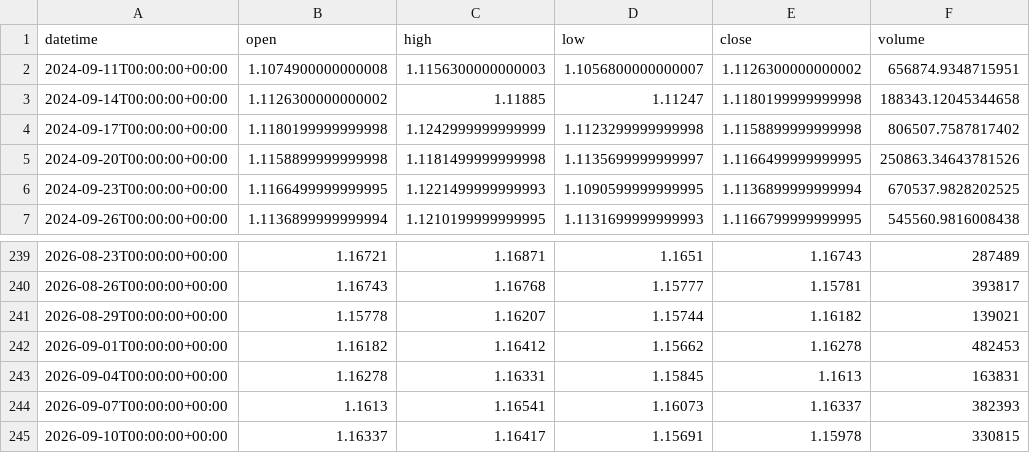
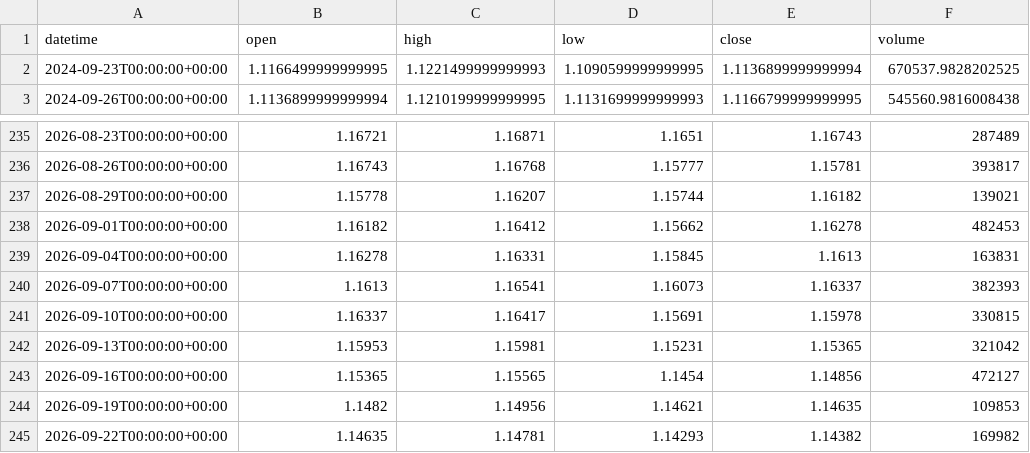
Before and after one commit to getdata-finance/eurusd-3d-ohlcv-forex-historical-data, a CSV file: EURUSD_3d.csv, drawn as a sheet; only a part is shown, gaps mark what is left out; removed rows and columns are numbered as before the commit, all else as after; the diff names each change by its address in the sheet, - before the commit and + after, or states it on an @@ line.

Commit message:
Update EURUSD 3d OHLCV sample

```diff
--- a/EURUSD_3d.csv
+++ b/EURUSD_3d.csv
-row 2: 2024-09-11T00:00:00+00:00 | 1.1074900000000008 | 1.1156300000000003 | 1.1056800000000007 | 1.1126300000000002 | 656874.9348715951
-row 3: 2024-09-14T00:00:00+00:00 | 1.1126300000000002 | 1.11885 | 1.11247 | 1.1180199999999998 | 188343.12045344658
-row 4: 2024-09-17T00:00:00+00:00 | 1.1180199999999998 | 1.1242999999999999 | 1.1123299999999998 | 1.1158899999999998 | 806507.7587817402
-row 5: 2024-09-20T00:00:00+00:00 | 1.1158899999999998 | 1.1181499999999998 | 1.1135699999999997 | 1.1166499999999995 | 250863.34643781526
+row 242: 2026-09-13T00:00:00+00:00 | 1.15953 | 1.15981 | 1.15231 | 1.15365 | 321042
+row 243: 2026-09-16T00:00:00+00:00 | 1.15365 | 1.15565 | 1.1454 | 1.14856 | 472127
+row 244: 2026-09-19T00:00:00+00:00 | 1.1482 | 1.14956 | 1.14621 | 1.14635 | 109853
+row 245: 2026-09-22T00:00:00+00:00 | 1.14635 | 1.14781 | 1.14293 | 1.14382 | 169982
```
Also changed, not shown: 1 other file.
